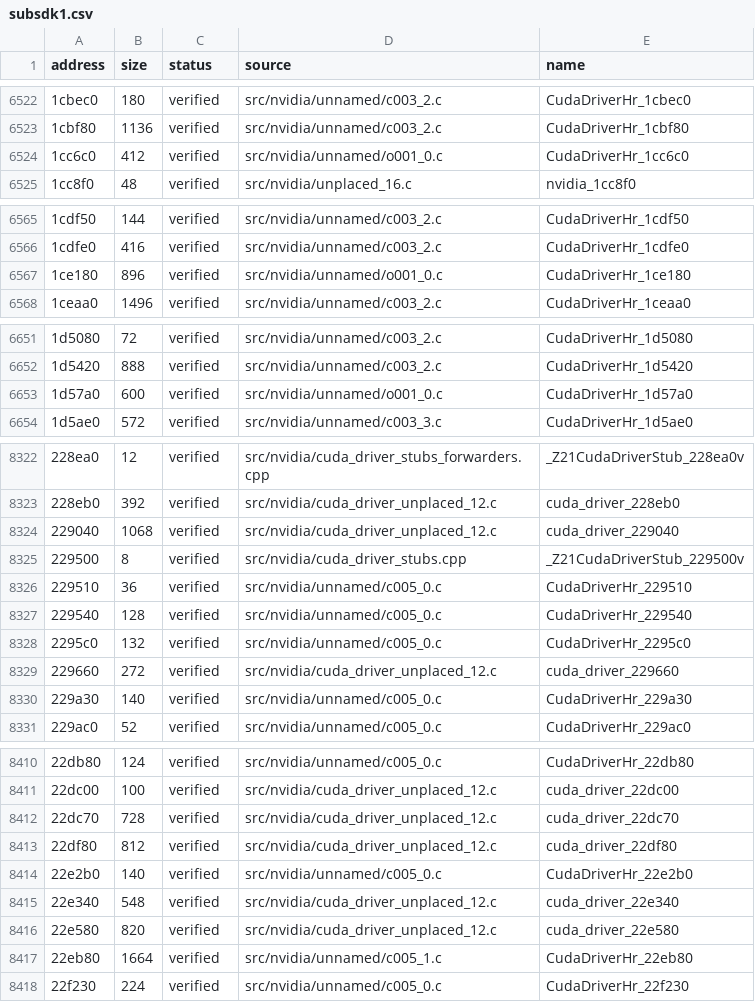
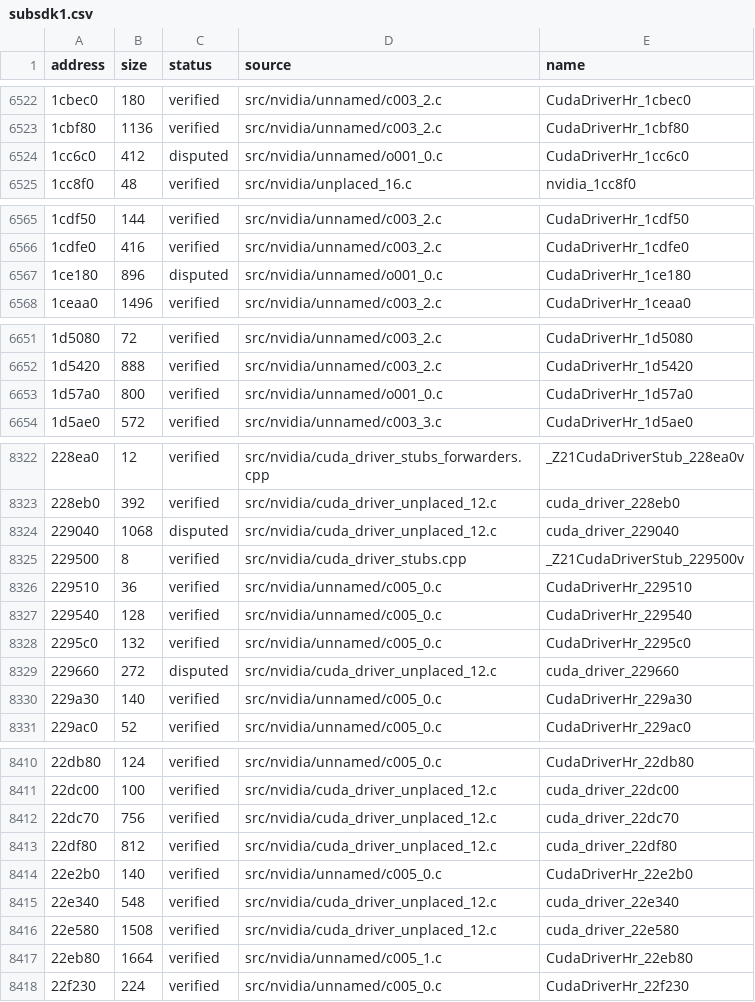
Before and after one commit to Tokaroy/fefw, a CSV file: data/ledger/subsdk1.csv, drawn as a sheet; only a part is shown, gaps mark what is left out; the diff covers the shown part only; the diff names each change by its address in the sheet, - before the commit and + after, or states it on an @@ line.

```diff
--- a/data/ledger/subsdk1.csv
+++ b/data/ledger/subsdk1.csv
-C6524 (status): verified
+C6524 (status): disputed
-C6567 (status): verified
+C6567 (status): disputed
-B6653 (size): 600
+B6653 (size): 800
-C8324 (status): verified
+C8324 (status): disputed
-C8329 (status): verified
+C8329 (status): disputed
-B8412 (size): 728
+B8412 (size): 756
-B8416 (size): 820
+B8416 (size): 1508
```
Also changed, not shown: 3 edited cells elsewhere in this file, 15 other files.
